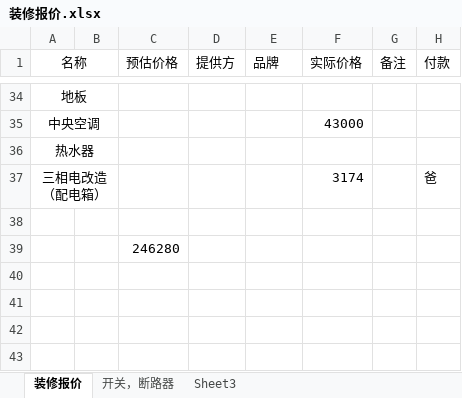
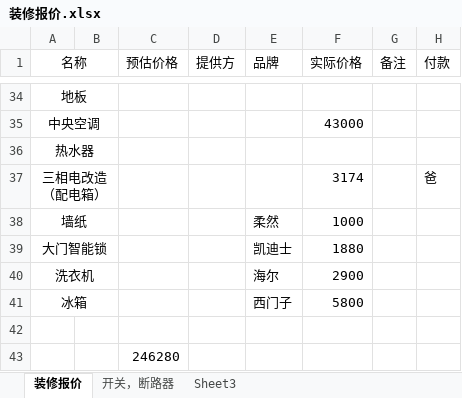
Before and after one commit to njubaoliang/Documents, an Excel workbook: 装修报价.xlsx, sheet 装修报价, drawn as a sheet; only a part is shown, gaps mark what is left out; values as stored, in another font and other column widths than the file's, no borders; the diff names each change by its address in the sheet, - before the commit and + after, or states it on an @@ line.

Commit message:
添加上海发票部分

```diff
--- a/装修报价.xlsx (sheet 装修报价)
+++ b/装修报价.xlsx (sheet 装修报价)
+row 38: 墙纸 |  |  |  | 柔然 | 1000
+row 39: 大门智能锁 |  |  |  | 凯迪士 | 1880
+row 40: 洗衣机 |  |  |  | 海尔 | 2900
+row 41: 冰箱 |  |  |  | 西门子 | 5800
```
